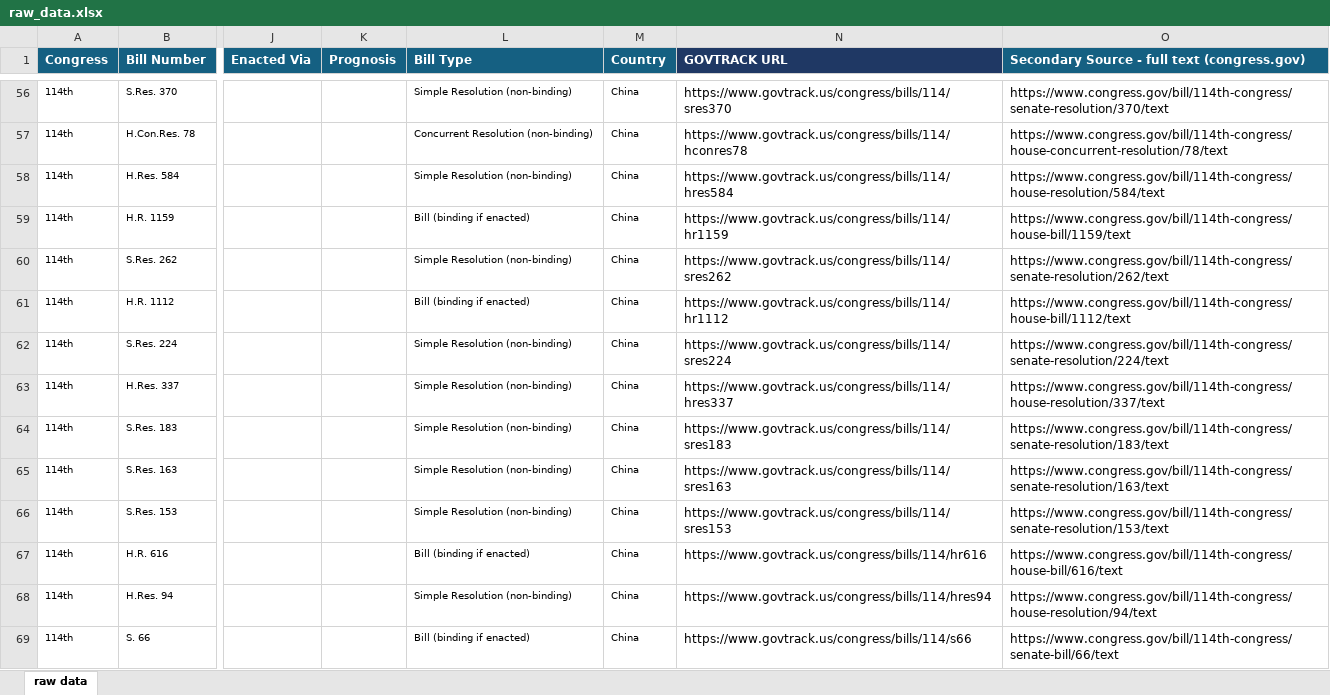
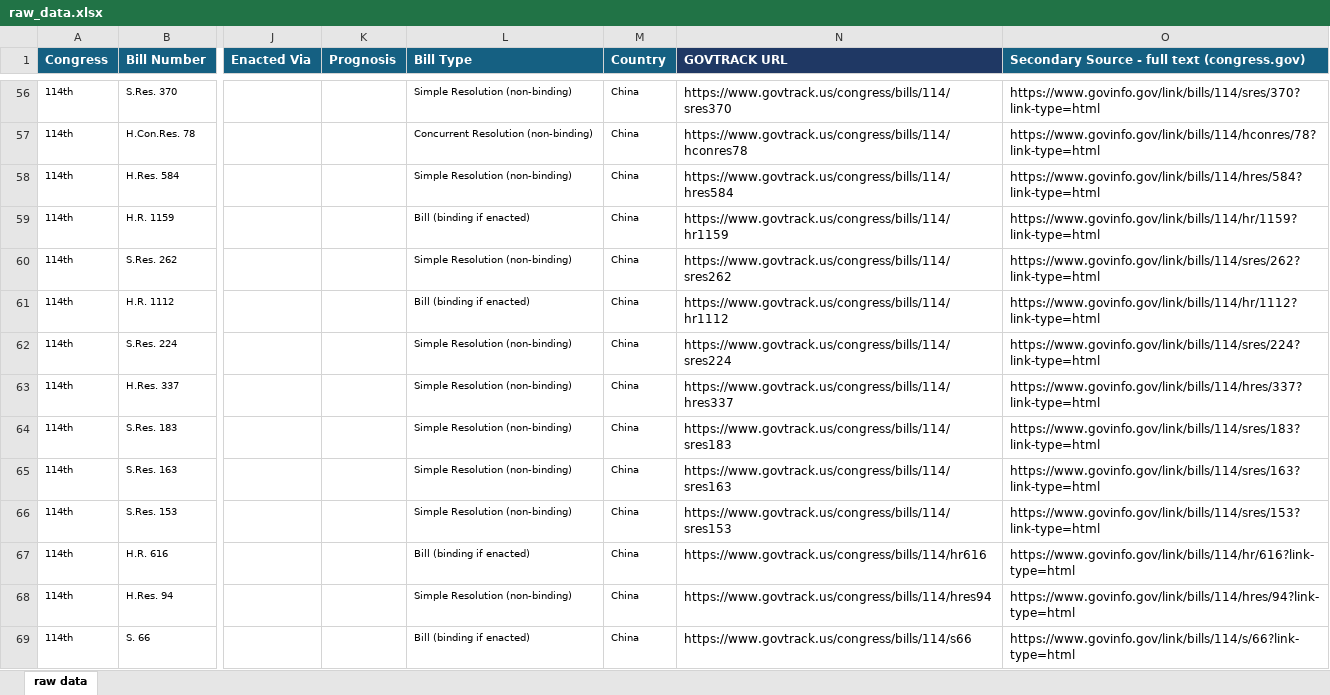
Before and after one commit to diegoallanalves/DAQO_Rag, an Excel workbook: data/raw_data.xlsx, sheet raw data, drawn as a sheet; only a part is shown, gaps mark what is left out; values as stored, in another font and other column widths than the file's, no borders; the diff covers the shown part only; the diff names each change by its address in the sheet, - before the commit and + after, or states it on an @@ line.

Commit message:
Update DAQO RAG source data and workflow

```diff
--- a/data/raw_data.xlsx (sheet raw data)
+++ b/data/raw_data.xlsx (sheet raw data)
-O56: https://www.congress.gov/bill/114th-congress/senate-resolution/370/text
+O56: https://www.govinfo.gov/link/bills/114/sres/370?link-type=html
-O57: https://www.congress.gov/bill/114th-congress/house-concurrent-resolution/78/text
+O57: https://www.govinfo.gov/link/bills/114/hconres/78?link-type=html
-O58: https://www.congress.gov/bill/114th-congress/house-resolution/584/text
+O58: https://www.govinfo.gov/link/bills/114/hres/584?link-type=html
-O59: https://www.congress.gov/bill/114th-congress/house-bill/1159/text
+O59: https://www.govinfo.gov/link/bills/114/hr/1159?link-type=html
-O60: https://www.congress.gov/bill/114th-congress/senate-resolution/262/text
+O60: https://www.govinfo.gov/link/bills/114/sres/262?link-type=html
-O61: https://www.congress.gov/bill/114th-congress/house-bill/1112/text
+O61: https://www.govinfo.gov/link/bills/114/hr/1112?link-type=html
-O62: https://www.congress.gov/bill/114th-congress/senate-resolution/224/text
+O62: https://www.govinfo.gov/link/bills/114/sres/224?link-type=html
-O63: https://www.congress.gov/bill/114th-congress/house-resolution/337/text
+O63: https://www.govinfo.gov/link/bills/114/hres/337?link-type=html
-O64: https://www.congress.gov/bill/114th-congress/senate-resolution/183/text
+O64: https://www.govinfo.gov/link/bills/114/sres/183?link-type=html
-O65: https://www.congress.gov/bill/114th-congress/senate-resolution/163/text
+O65: https://www.govinfo.gov/link/bills/114/sres/163?link-type=html
-O66: https://www.congress.gov/bill/114th-congress/senate-resolution/153/text
+O66: https://www.govinfo.gov/link/bills/114/sres/153?link-type=html
-O67: https://www.congress.gov/bill/114th-congress/house-bill/616/text
+O67: https://www.govinfo.gov/link/bills/114/hr/616?link-type=html
-O68: https://www.congress.gov/bill/114th-congress/house-resolution/94/text
+O68: https://www.govinfo.gov/link/bills/114/hres/94?link-type=html
-O69: https://www.congress.gov/bill/114th-congress/senate-bill/66/text
+O69: https://www.govinfo.gov/link/bills/114/s/66?link-type=html
```
Also changed, not shown: 1744 edited cells and cell formats elsewhere in this sheet.
